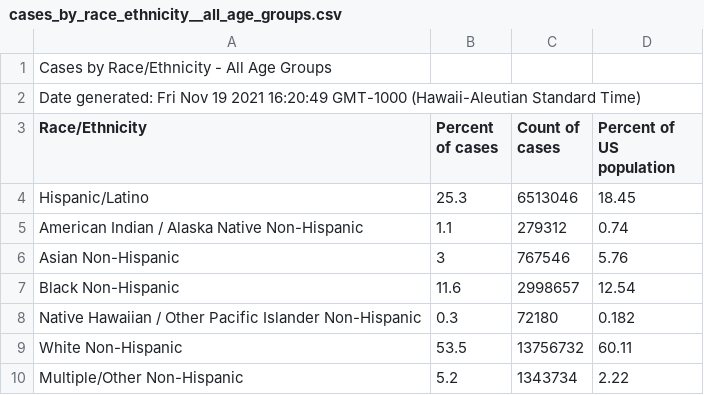
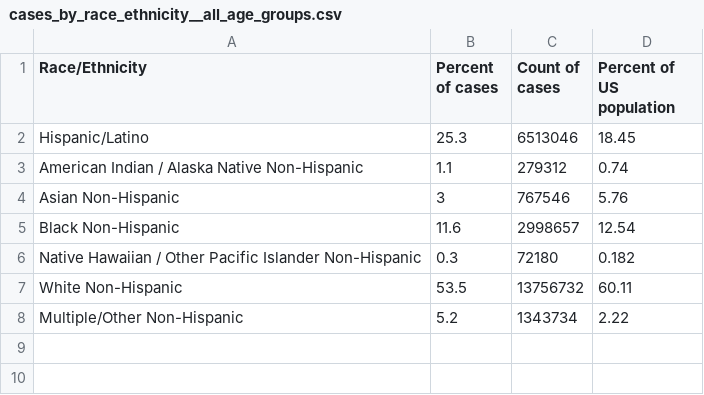
Before and after one commit to SARS-CoViz-2/Likelihood-of-Your-Death-by-Covid, a CSV file: app/src/data/cases_by_race_ethnicity__all_age_groups.csv, drawn as a sheet.

```diff
--- a/app/src/data/cases_by_race_ethnicity__all_age_groups.csv
+++ b/app/src/data/cases_by_race_ethnicity__all_age_groups.csv
@@ -1,3 +1 @@
-Cases by Race/Ethnicity - All Age Groups
-Date generated: Fri Nov 19 2021 16:20:49 GMT-1000 (Hawaii-Aleutian Standard Time)
 Race/Ethnicity,Percent of cases,Count of cases,Percent of US population
```
Also changed, not shown: app/src/data/cases_by_age_group.csv, app/src/data/deaths_by_age_group.csv, 3 other files.
